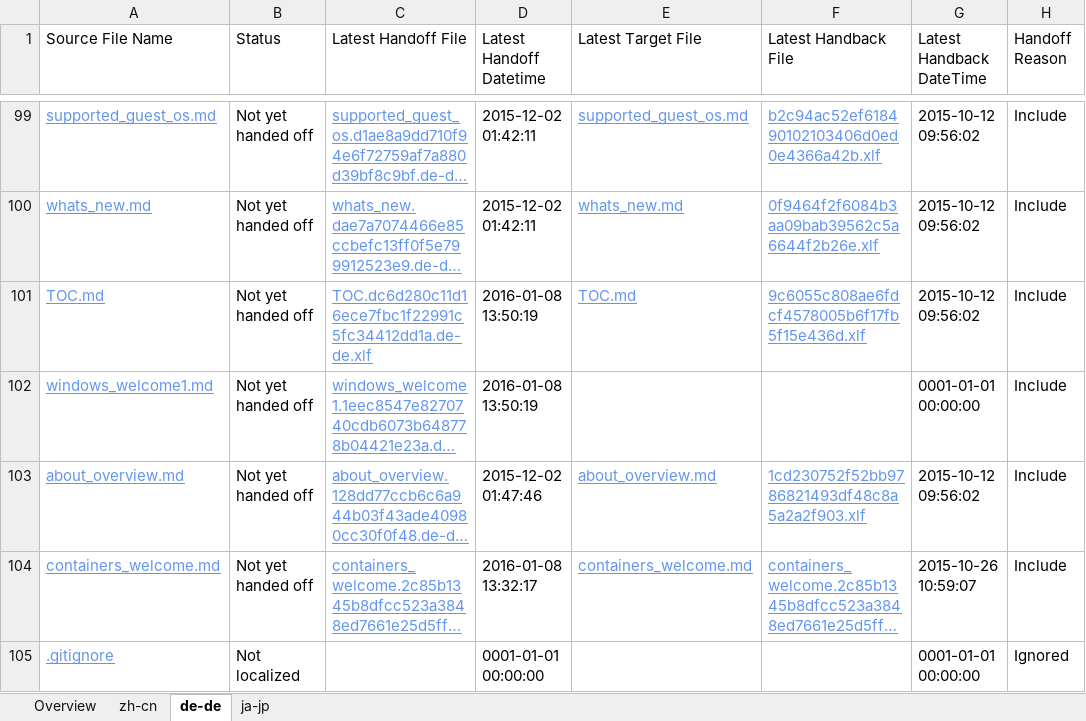
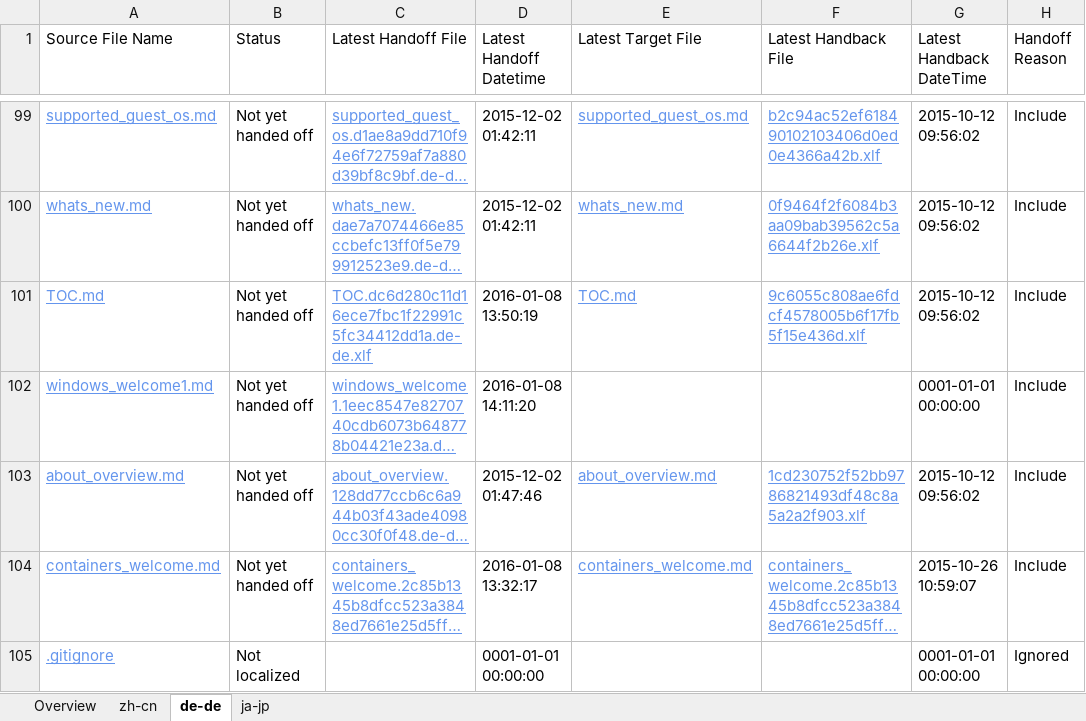
Before and after one commit to OpenLocalizationOrg/olhandback, an Excel workbook: ol-handback/hyperV/master/localization-status.xlsx, sheet de-de, drawn as a sheet; only a part is shown, gaps mark what is left out; long unchanged cells end in …; values as stored, in another font and other column widths than the file's, no borders; table styles not drawn; the diff names each change by its address in the sheet, - before the commit and + after, or states it on an @@ line.

Commit message:
Generate Report for handoff

```diff
--- a/ol-handback/hyperV/master/localization-status.xlsx (sheet de-de)
+++ b/ol-handback/hyperV/master/localization-status.xlsx (sheet de-de)
-D102 (Latest Handoff Datetime): 2016-01-08 13:50:19
+D102 (Latest Handoff Datetime): 2016-01-08 14:11:20
```
Also changed, not shown: sheet zh-cn, sheet ja-jp.
